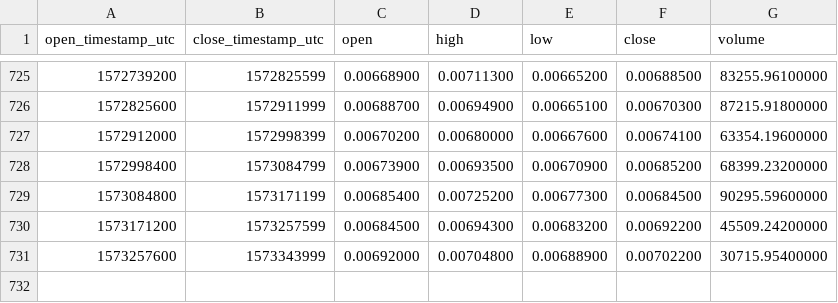
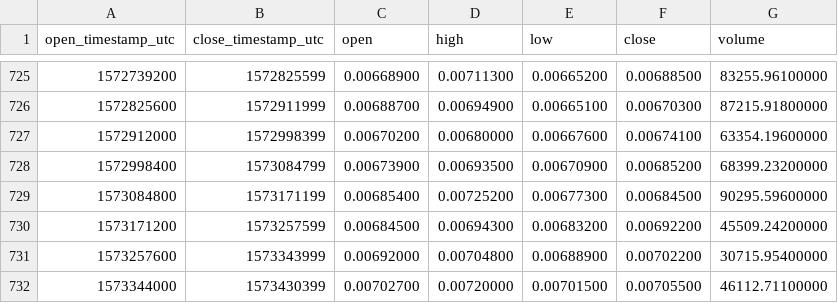
Before and after one commit to cryptobigbro/binance-XMRBTC, a CSV file: binance-XMRBTC-1d.csv, drawn as a sheet; only a part is shown, gaps mark what is left out.

Commit message:
Update OHLCV data.

```diff
--- a/binance-XMRBTC-1d.csv
+++ b/binance-XMRBTC-1d.csv
@@ -731 +731,2 @@ open_timestamp_utc,close_timestamp_utc,open,high,low,close,volume
 1573257600,1573343999,0.00692000,0.00704800,0.00688900,0.00702200,30715.95400000
+1573344000,1573430399,0.00702700,0.00720000,0.00701500,0.00705500,46112.71100000
```
Also changed, not shown: 1 other file.
